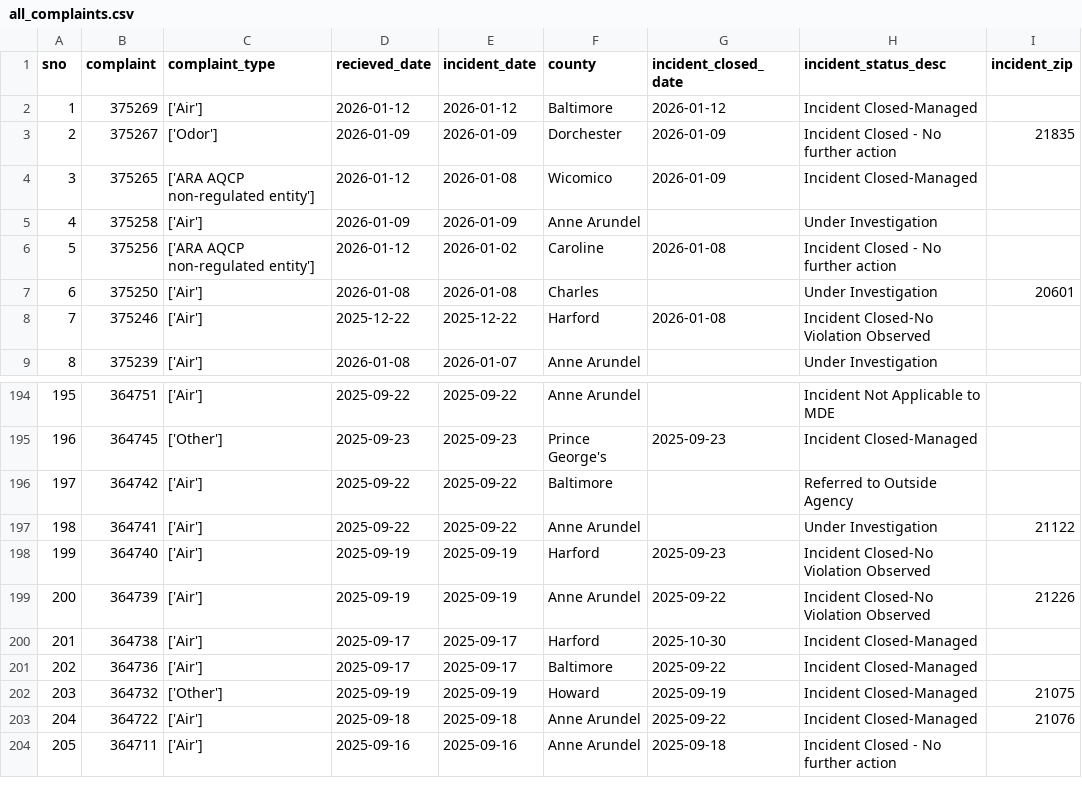
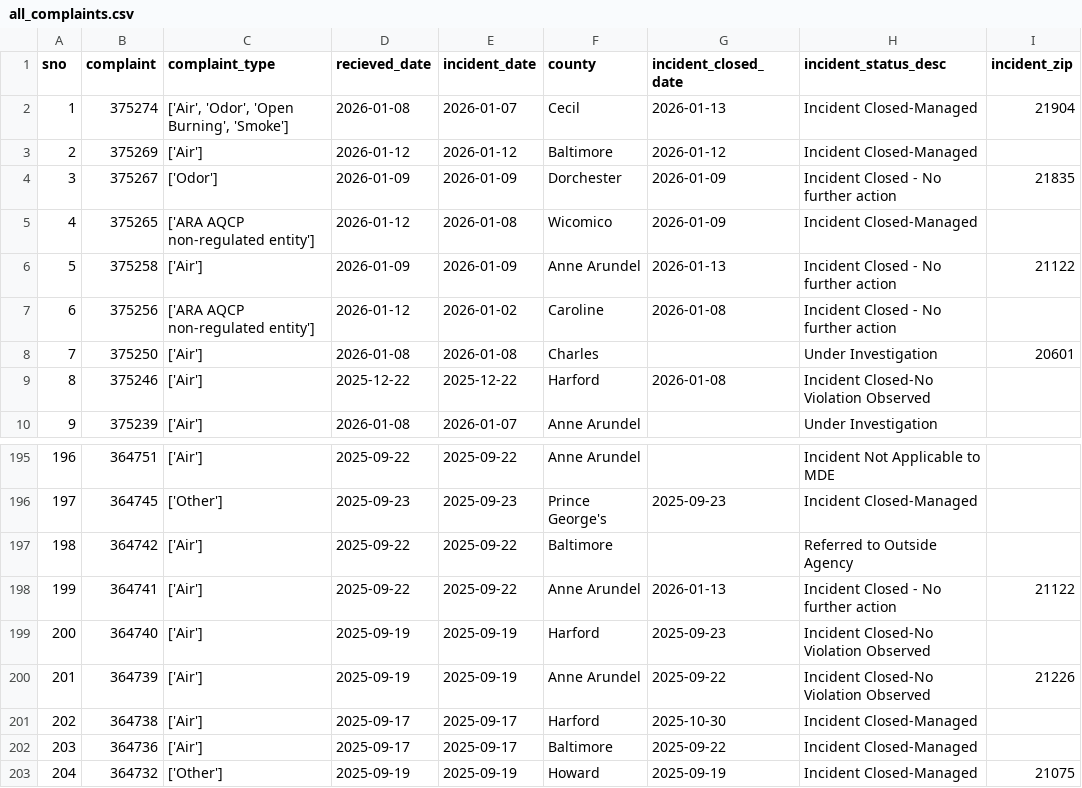
Before and after one commit to anastasiajourno/live_pipeline, a CSV file: exported_data/all_complaints.csv, drawn as a sheet; only a part is shown, gaps mark what is left out; the shorter side is filled out with more unchanged rows; addresses are those after the commit; the diff names each change by its address in the sheet, - before the commit and + after, or states it on an @@ line.

Commit message:
Automated commit from GitHub Actions

```diff
--- a/exported_data/all_complaints.csv
+++ b/exported_data/all_complaints.csv
+row 2: 1 | 375274 | ['Air', 'Odor', 'Open Burning', 'Smoke'] | 2026-01-08 | 2026-01-07 | Cecil | 2026-01-13 | Incident Closed-Managed | 21904
@@ column A (sno) renumbered from row 3 down @@
-G6 (incident_closed_date): (empty)
+G6 (incident_closed_date): 2026-01-13
-H6 (incident_status_desc): Under Investigation
+H6 (incident_status_desc): Incident Closed - No further action
-I6 (incident_zip): (empty)
+I6 (incident_zip): 21122
-G198 (incident_closed_date): (empty)
+G198 (incident_closed_date): 2026-01-13
-H198 (incident_status_desc): Under Investigation
+H198 (incident_status_desc): Incident Closed - No further action
```
Also changed, not shown: exported_data/complaint_type_frequency.csv, exported_data/county_frequency.csv, 1 other file.
